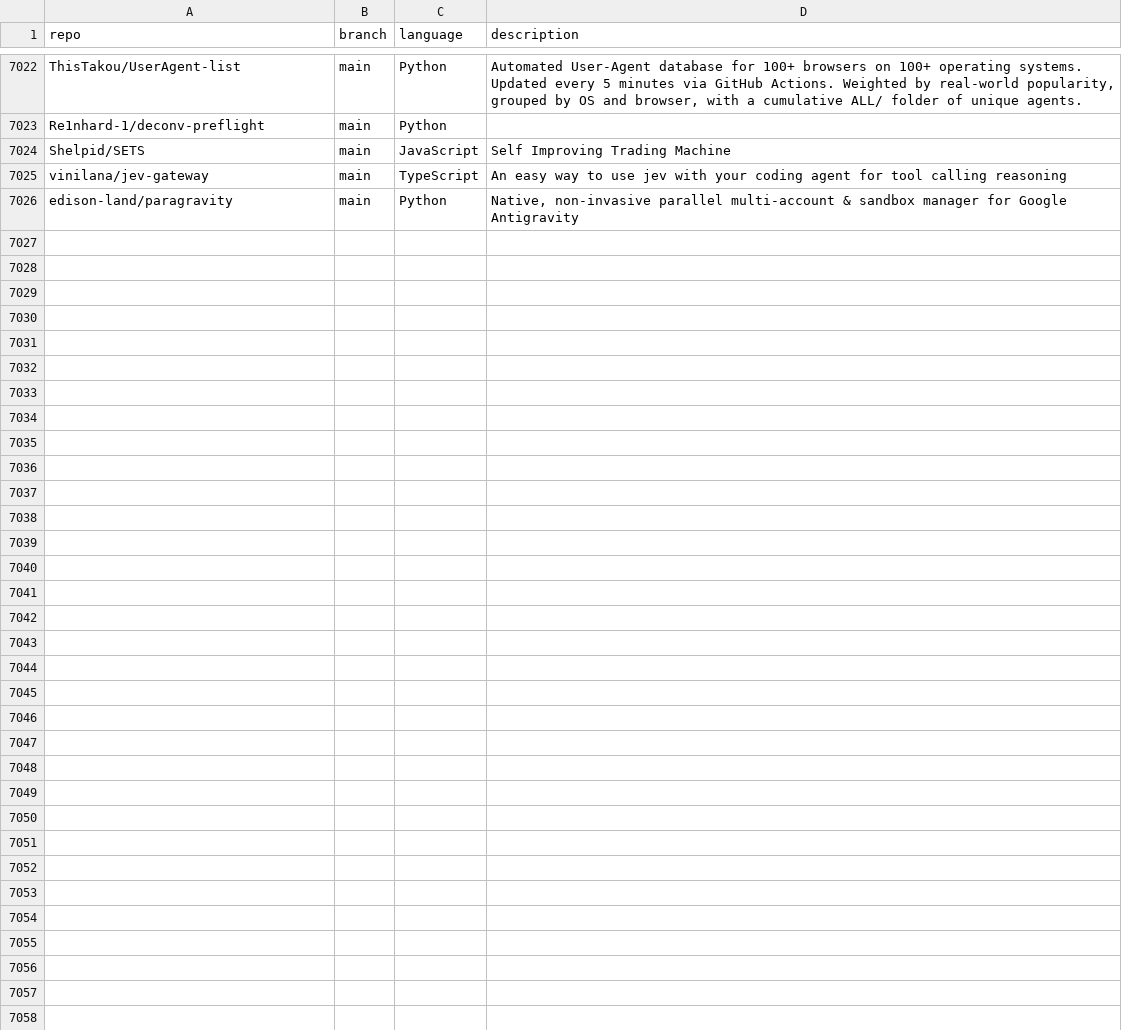
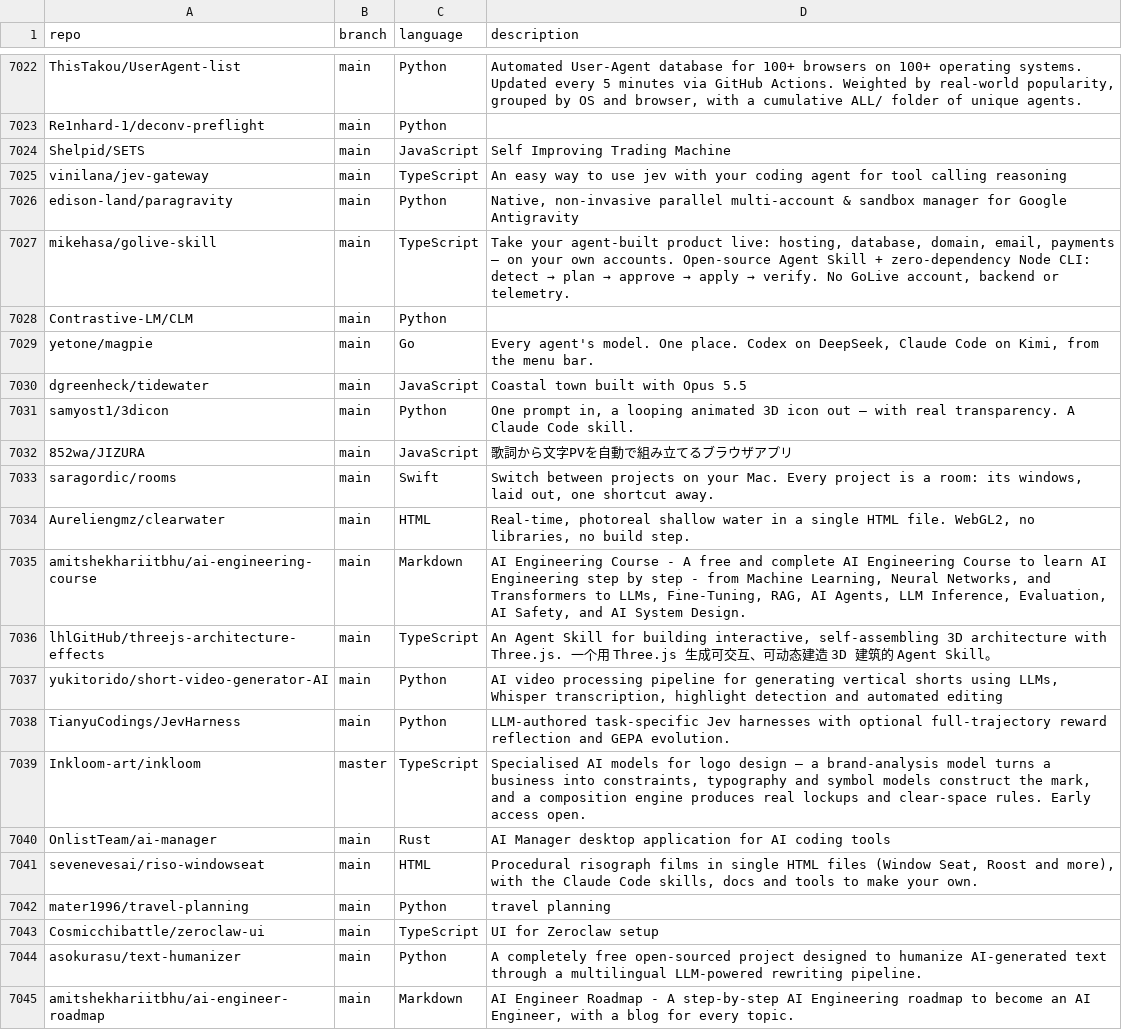
Before and after one commit to hedashuaibi/ct-githubtree-fbf8a93b, a CSV file: _data/repositories.csv, drawn as a sheet; only a part is shown, gaps mark what is left out; the diff covers the shown part only; the diff names each change by its address in the sheet, - before the commit and + after, or states it on an @@ line.

Commit message:
chore: added 29 new repos

```diff
--- a/_data/repositories.csv
+++ b/_data/repositories.csv
+row 7027: mikehasa/golive-skill | main | TypeScript | Take your agent-built product live: hosting, database, domain, email, payments — on your own accounts. Open-source Agent Skill + zero-dependency Node CLI: detect → plan → approve → apply → verify. No GoLive account, backend or telemetry.
+row 7028: Contrastive-LM/CLM | main | Python
+row 7029: yetone/magpie | main | Go | Every agent's model. One place. Codex on DeepSeek, Claude Code on Kimi, from the menu bar.
+row 7030: dgreenheck/tidewater | main | JavaScript | Coastal town built with Opus 5.5
+row 7031: samyost1/3dicon | main | Python | One prompt in, a looping animated 3D icon out — with real transparency. A Claude Code skill.
+row 7032: 852wa/JIZURA | main | JavaScript | 歌詞から文字PVを自動で組み立てるブラウザアプリ
+row 7033: saragordic/rooms | main | Swift | Switch between projects on your Mac. Every project is a room: its windows, laid out, one shortcut away.
+row 7034: Aureliengmz/clearwater | main | HTML | Real-time, photoreal shallow water in a single HTML file. WebGL2, no libraries, no build step.
+row 7035: amitshekhariitbhu/ai-engineering-course | main | Markdown | AI Engineering Course - A free and complete AI Engineering Course to learn AI Engineering step by step - from Machine Learning, Neural Networks, and Transformers to LLMs, Fine-Tuning, RAG, AI Agents, LLM Inference, Evaluation, AI Safety, and AI System Design.
+row 7036: lhlGitHub/threejs-architecture-effects | main | TypeScript | An Agent Skill for building interactive, self-assembling 3D architecture with Three.js. 一个用 Three.js 生成可交互、可动态建造 3D 建筑的 Agent Skill。
+row 7037: yukitorido/short-video-generator-AI | main | Python | AI video processing pipeline for generating vertical shorts using LLMs, Whisper transcription, highlight detection and automated editing
+row 7038: TianyuCodings/JevHarness | main | Python | LLM-authored task-specific Jev harnesses with optional full-trajectory reward reflection and GEPA evolution.
+row 7039: Inkloom-art/inkloom | master | TypeScript | Specialised AI models for logo design — a brand-analysis model turns a business into constraints, typography and symbol models construct the mark, and a composition engine produces real lockups and clear-space rules. Early access open.
+row 7040: OnlistTeam/ai-manager | main | Rust | AI Manager desktop application for AI coding tools
+row 7041: sevenevesai/riso-windowseat | main | HTML | Procedural risograph films in single HTML files (Window Seat, Roost and more), with the Claude Code skills, docs and tools to make your own.
+row 7042: mater1996/travel-planning | main | Python | travel planning
+row 7043: Cosmicchibattle/zeroclaw-ui | main | TypeScript | UI for Zeroclaw setup
+row 7044: asokurasu/text-humanizer | main | Python | A completely free open-sourced project designed to humanize AI-generated text through a multilingual LLM-powered rewriting pipeline.
+row 7045: amitshekhariitbhu/ai-engineer-roadmap | main | Markdown | AI Engineer Roadmap - A step-by-step AI Engineering roadmap to become an AI Engineer, with a blog for every topic.
```
Also changed, not shown: 10 added rows elsewhere in this file.
